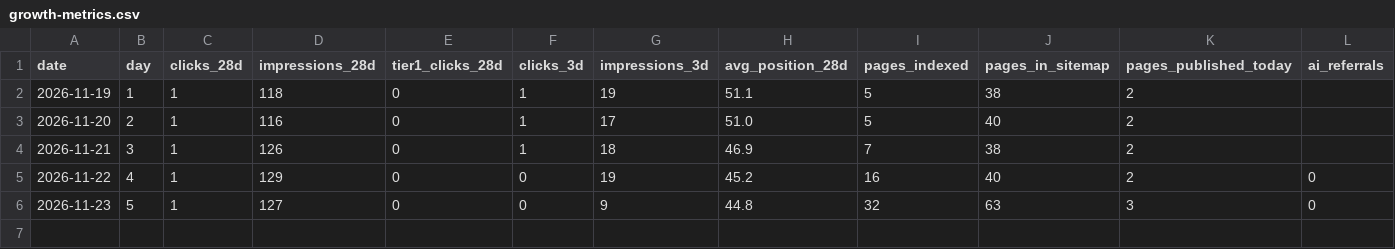
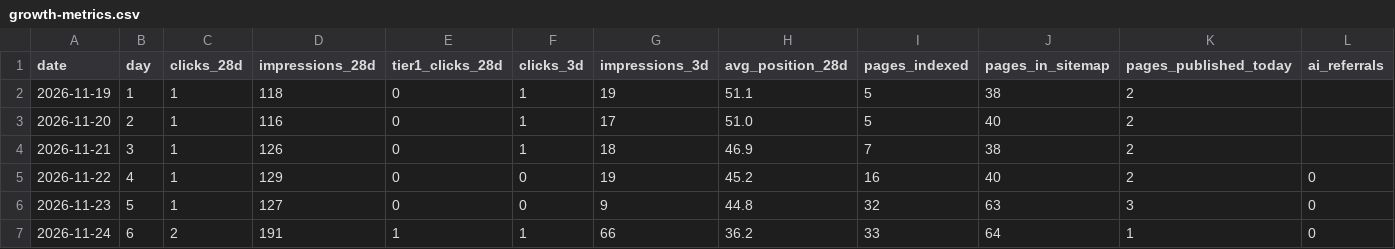
Before and after one commit to GLIDER97/AutoSpex_v3, a CSV file: docs/growth-metrics.csv, drawn as a sheet.

```diff
--- a/docs/growth-metrics.csv
+++ b/docs/growth-metrics.csv
@@ -6 +6,2 @@ date,day,clicks_28d,impressions_28d,tier1_clicks_28d,clicks_3d,impressions_3d,av
 2026-11-23,5,1,127,0,0,9,44.8,32,63,3,0
+2026-11-24,6,2,191,1,1,66,36.2,33,64,1,0
```
Also changed, not shown: 7 other files.
